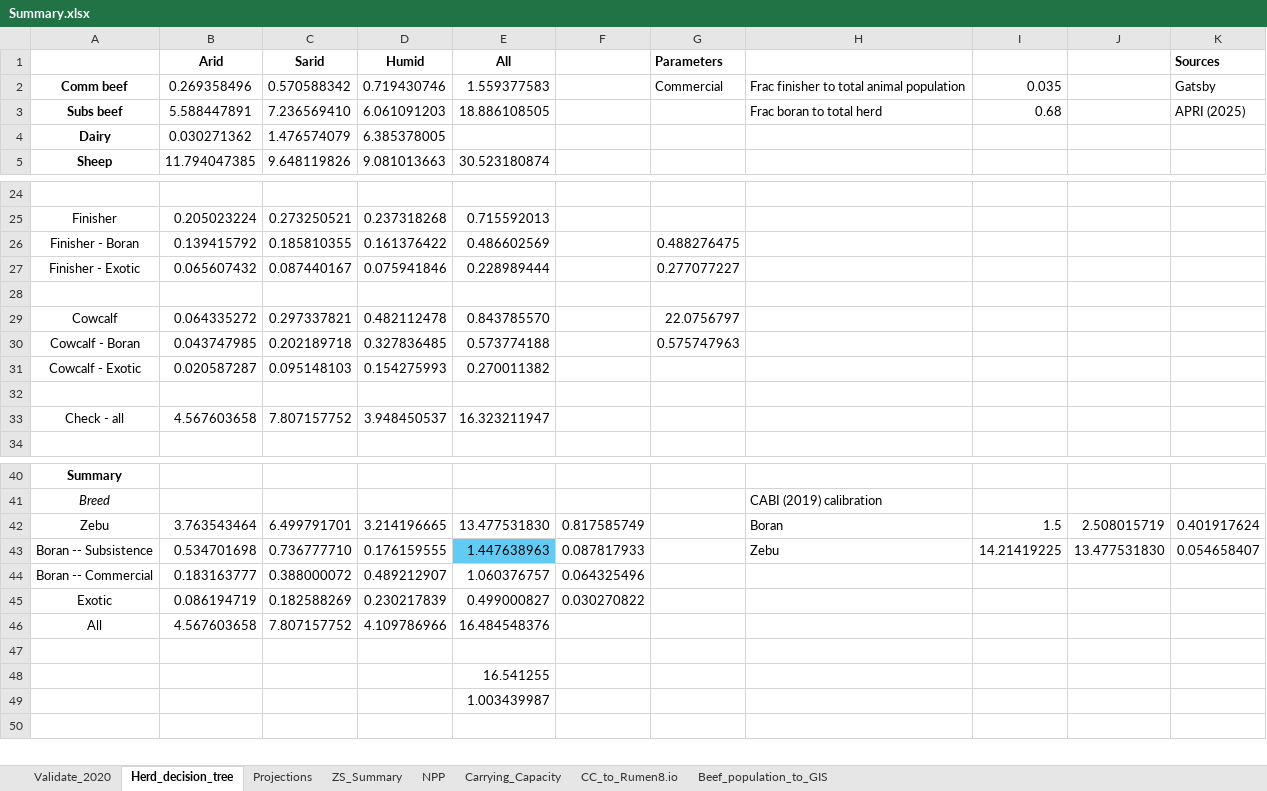
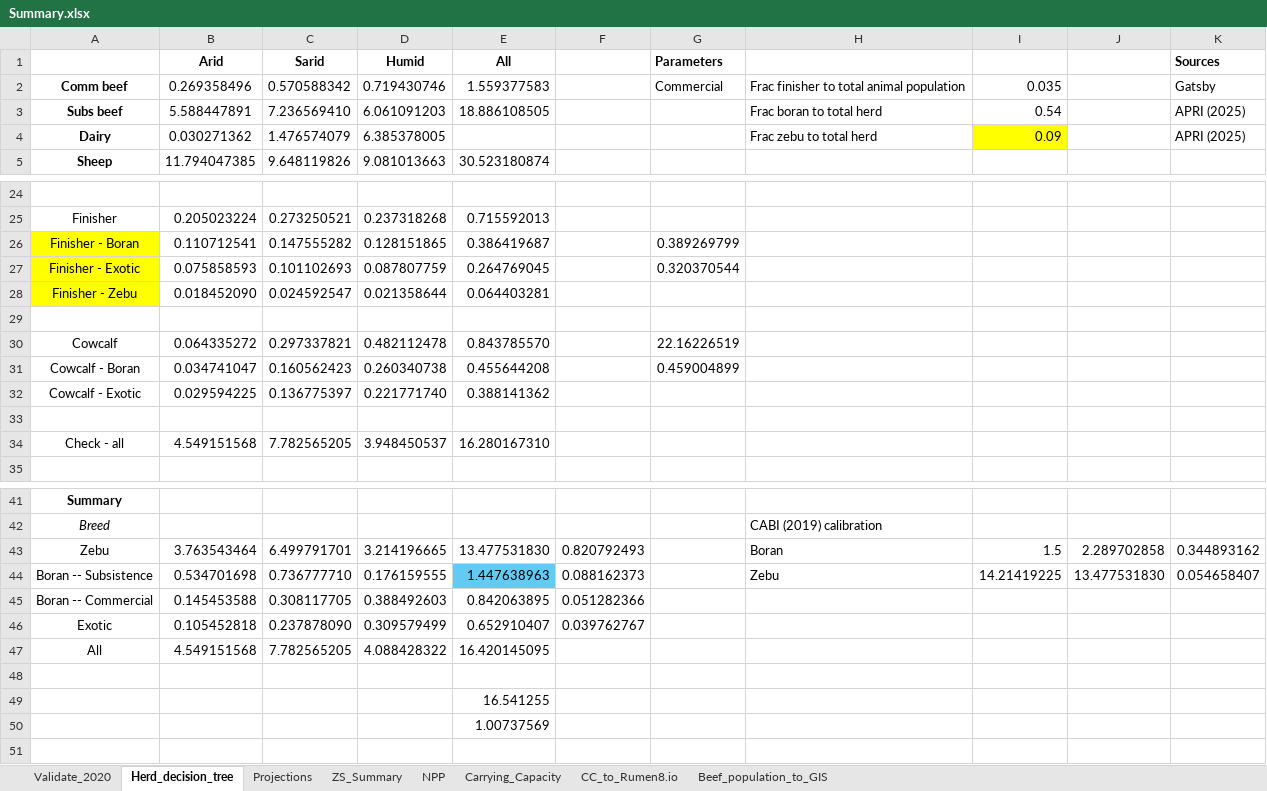
Before and after one commit to James-Hawkins/KE.beef.spatial, an Excel workbook: Rasterized animal populations/Zonal statistics/Summary.xlsx, sheet Herd_decision_tree, drawn as a sheet; only a part is shown, gaps mark what is left out; values as stored, in another font and other column widths than the file's, no borders; removed rows and columns are numbered as before the commit, all else as after; the diff names each change by its address in the sheet, - before the commit and + after, or states it on an @@ line.

```diff
--- a/Rasterized animal populations/Zonal statistics/Summary.xlsx (sheet Herd_decision_tree)
+++ b/Rasterized animal populations/Zonal statistics/Summary.xlsx (sheet Herd_decision_tree)
-I3: 0.68
+I3: 0.54
-H4: (empty)
+H4: Frac zebu to total herd
-I4: (empty)
+I4: 0.09
-I4 fill: none
+I4 fill: #FFFF00
-K4 (Sources): (empty)
+K4 (Sources): APRI (2025)
-row 26: Finisher - Boran | 0.139415792 | 0.185810355 | 0.161376422 | 0.486602569 |  | 0.488276475
-row 27: Finisher - Exotic | 0.065607432 | 0.087440167 | 0.075941846 | 0.228989444 |  | 0.277077227
+row 26: Finisher - Boran | 0.110712541 | 0.147555282 | 0.128151865 | 0.386419687 |  | 0.389269799
+row 27: Finisher - Exotic | 0.075858593 | 0.101102693 | 0.087807759 | 0.264769045 |  | 0.320370544
+row 28: Finisher - Zebu | 0.018452090 | 0.024592547 | 0.021358644 | 0.064403281
-G30 (Parameters): 22.0756797
+G30 (Parameters): 22.16226519
-row 30: Cowcalf - Boran | 0.043747985 | 0.202189718 | 0.327836485 | 0.573774188 |  | 0.575747963
-row 31: Cowcalf - Exotic | 0.020587287 | 0.095148103 | 0.154275993 | 0.270011382
+row 31: Cowcalf - Boran | 0.034741047 | 0.160562423 | 0.260340738 | 0.455644208 |  | 0.459004899
+row 32: Cowcalf - Exotic | 0.029594225 | 0.136775397 | 0.221771740 | 0.388141362
-B34 (Arid): 4.567603658
+B34 (Arid): 4.549151568
-C34 (Sarid): 7.807157752
+C34 (Sarid): 7.782565205
-E34 (All): 16.323211947
+E34 (All): 16.280167310
-F43: 0.817585749
+F43: 0.820792493
-J43: 2.508015719
+J43: 2.289702858
-K43 (Sources): 0.401917624
+K43 (Sources): 0.344893162
-F44: 0.087817933
+F44: 0.088162373
-row 44: Boran -- Commercial | 0.183163777 | 0.388000072 | 0.489212907 | 1.060376757 | 0.064325496
-row 45: Exotic | 0.086194719 | 0.182588269 | 0.230217839 | 0.499000827 | 0.030270822
-row 46: All | 4.567603658 | 7.807157752 | 4.109786966 | 16.484548376
+row 45: Boran -- Commercial | 0.145453588 | 0.308117705 | 0.388492603 | 0.842063895 | 0.051282366
+row 46: Exotic | 0.105452818 | 0.237878090 | 0.309579499 | 0.652910407 | 0.039762767
+row 47: All | 4.549151568 | 7.782565205 | 4.088428322 | 16.420145095
-E50 (All): 1.003439987
+E50 (All): 1.00737569
```
Also changed, not shown: sheet Carrying_Capacity, sheet CC_to_Rumen8.io, sheet Beef_population_to_GIS, sheet Projections, sheet ZS_Summary, formulas that keep their value.
